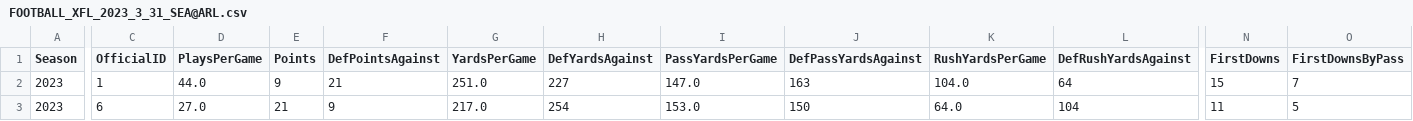
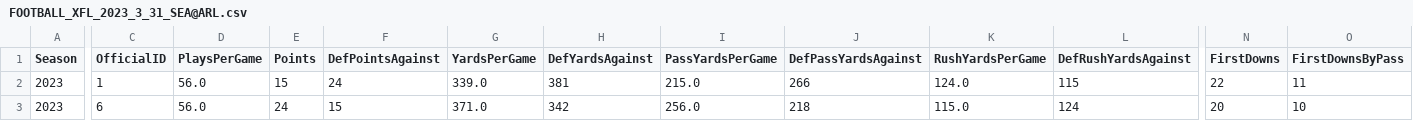
Before and after one commit to armstjc/xfl-2023-data-repository, a CSV file: game_stats/team/raw/csv/FOOTBALL_XFL_2023_3_31_SEA@ARL.csv, drawn as a sheet; only a part is shown, gaps mark what is left out; the diff covers the shown part only; the diff names each change by its address in the sheet, - before the commit and + after, or states it on an @@ line.

```diff
--- a/game_stats/team/raw/csv/FOOTBALL_XFL_2023_3_31_SEA@ARL.csv
+++ b/game_stats/team/raw/csv/FOOTBALL_XFL_2023_3_31_SEA@ARL.csv
-D2 (PlaysPerGame): 44.0
+D2 (PlaysPerGame): 56.0
-E2 (Points): 9
+E2 (Points): 15
-F2 (DefPointsAgainst): 21
+F2 (DefPointsAgainst): 24
-G2 (YardsPerGame): 251.0
+G2 (YardsPerGame): 339.0
-H2 (DefYardsAgainst): 227
+H2 (DefYardsAgainst): 381
-I2 (PassYardsPerGame): 147.0
+I2 (PassYardsPerGame): 215.0
-J2 (DefPassYardsAgainst): 163
+J2 (DefPassYardsAgainst): 266
-K2 (RushYardsPerGame): 104.0
+K2 (RushYardsPerGame): 124.0
-L2 (DefRushYardsAgainst): 64
+L2 (DefRushYardsAgainst): 115
-N2 (FirstDowns): 15
+N2 (FirstDowns): 22
-O2 (FirstDownsByPass): 7
+O2 (FirstDownsByPass): 11
-D3 (PlaysPerGame): 27.0
+D3 (PlaysPerGame): 56.0
-E3 (Points): 21
+E3 (Points): 24
-F3 (DefPointsAgainst): 9
+F3 (DefPointsAgainst): 15
-G3 (YardsPerGame): 217.0
+G3 (YardsPerGame): 371.0
-H3 (DefYardsAgainst): 254
+H3 (DefYardsAgainst): 342
-I3 (PassYardsPerGame): 153.0
+I3 (PassYardsPerGame): 256.0
-J3 (DefPassYardsAgainst): 150
+J3 (DefPassYardsAgainst): 218
-K3 (RushYardsPerGame): 64.0
+K3 (RushYardsPerGame): 115.0
-L3 (DefRushYardsAgainst): 104
+L3 (DefRushYardsAgainst): 124
-N3 (FirstDowns): 11
+N3 (FirstDowns): 20
-O3 (FirstDownsByPass): 5
+O3 (FirstDownsByPass): 10
```
Also changed, not shown: 85 edited cells elsewhere in this file, game_stats/player/csv/2023_xfl_player_game_stats.csv, game_stats/player/raw/csv/FOOTBALL_XFL_2023_3_31_SEA@ARL.csv, 29 other files.
